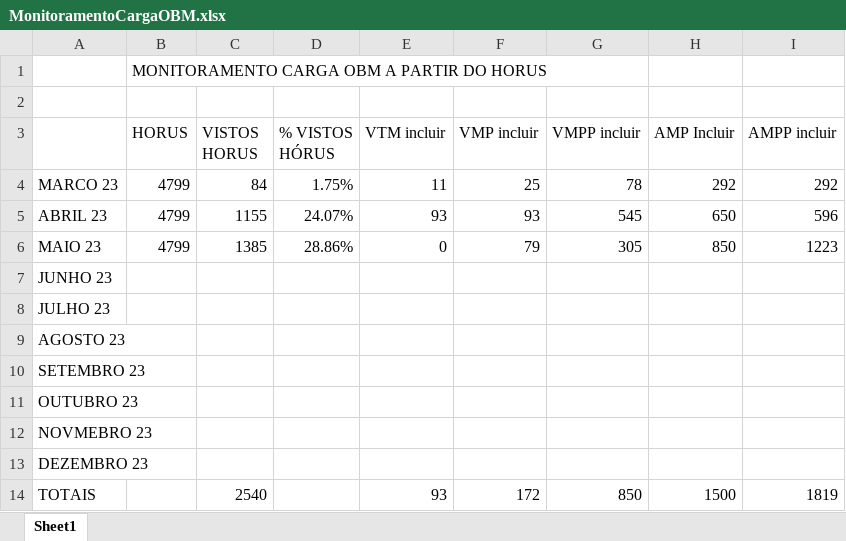
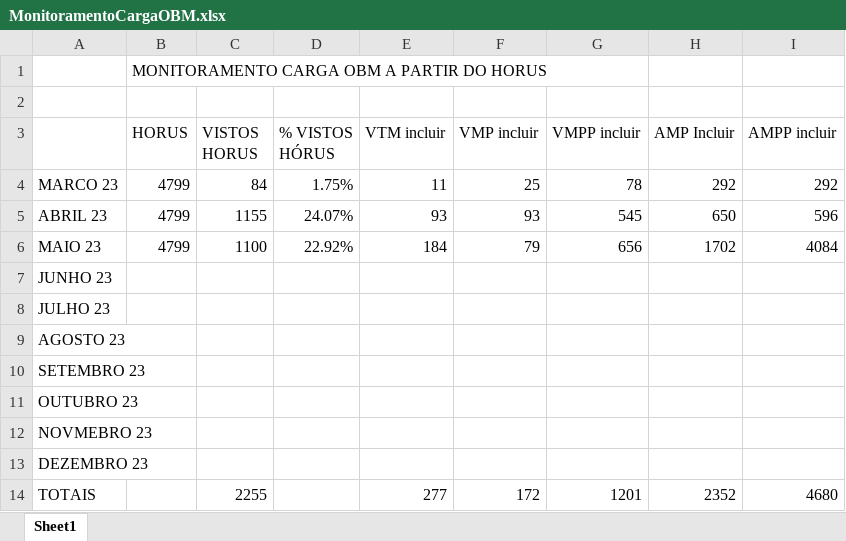
Before and after one commit to moaassis/https-git-codecommit.sa-east-1.amazonaws.com-v1-repos-ips-brasil-documentos, an Excel workbook: Gestão do Projeto/Indicadores/MonitoramentoCargaOBM.xlsx, sheet Sheet1, drawn as a sheet; values as stored, in another font and other column widths than the file's, no borders; the diff names each change by its address in the sheet, - before the commit and + after, or states it on an @@ line.

```diff
--- a/Gestão do Projeto/Indicadores/MonitoramentoCargaOBM.xlsx (sheet Sheet1)
+++ b/Gestão do Projeto/Indicadores/MonitoramentoCargaOBM.xlsx (sheet Sheet1)
-C6 (VISTOS HORUS): 1385
+C6 (VISTOS HORUS): 1100
-D6 (% VISTOS HÓRUS): 28.86%
+D6 (% VISTOS HÓRUS): 22.92%
-E6 (VTM incluir): 0
+E6 (VTM incluir): 184
-G6 (VMPP incluir): 305
+G6 (VMPP incluir): 656
-H6 (AMP Incluir): 850
+H6 (AMP Incluir): 1702
-I6 (AMPP incluir): 1223
+I6 (AMPP incluir): 4084
-C14 (VISTOS HORUS): 2540
+C14 (VISTOS HORUS): 2255
-E14 (VTM incluir): 93
+E14 (VTM incluir): 277
-G14 (VMPP incluir): 850
+G14 (VMPP incluir): 1201
-H14 (AMP Incluir): 1500
+H14 (AMP Incluir): 2352
-I14 (AMPP incluir): 1819
+I14 (AMPP incluir): 4680
```
Also changed, not shown: Gestão do Projeto/Indicadores/SumarioIndicadores.xlsx, 12 other files.
